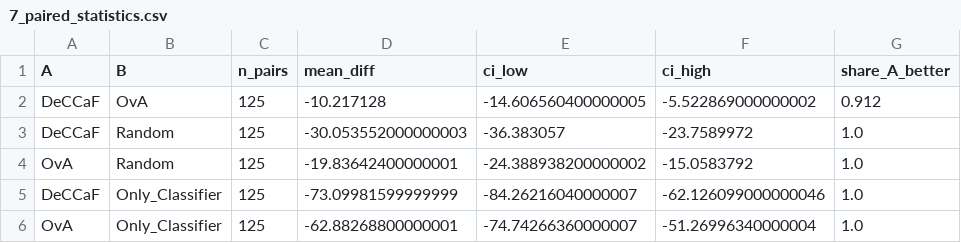
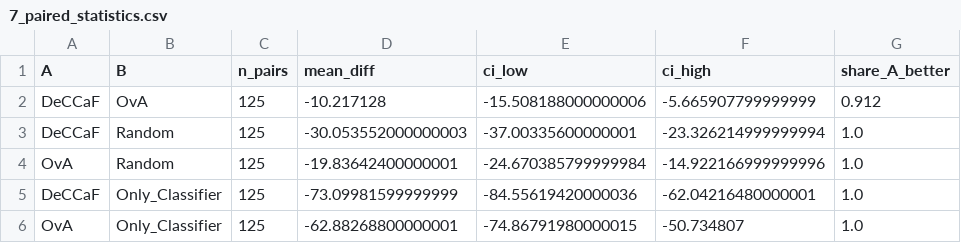
Before and after one commit to nguyetvo/l2d-prediction-vs-assignment, a CSV file: results/assumption_checks/retrain/7_paired_statistics.csv, drawn as a sheet; only a part is shown; the diff names each change by its address in the sheet, - before the commit and + after, or states it on an @@ line.

Commit message:
Share bootstrap samples across Tables 3, 4 and 7

```diff
--- a/results/assumption_checks/retrain/7_paired_statistics.csv
+++ b/results/assumption_checks/retrain/7_paired_statistics.csv
-E2 (ci_low): -14.606560400000005
+E2 (ci_low): -15.508188000000006
-F2 (ci_high): -5.522869000000002
+F2 (ci_high): -5.665907799999999
-E3 (ci_low): -36.383057
+E3 (ci_low): -37.00335600000001
-F3 (ci_high): -23.7589972
+F3 (ci_high): -23.326214999999994
-E4 (ci_low): -24.388938200000002
+E4 (ci_low): -24.670385799999984
-F4 (ci_high): -15.0583792
+F4 (ci_high): -14.922166999999996
-E5 (ci_low): -84.26216040000007
+E5 (ci_low): -84.55619420000036
-F5 (ci_high): -62.126099000000046
+F5 (ci_high): -62.04216480000001
-E6 (ci_low): -74.74266360000007
+E6 (ci_low): -74.86791980000015
-F6 (ci_high): -51.26996340000004
+F6 (ci_high): -50.734807
```
Also changed, not shown: results/assumption_checks/author/7_paired_statistics.csv, results/tables/T2_paired_statistics.csv, 5 other files.
